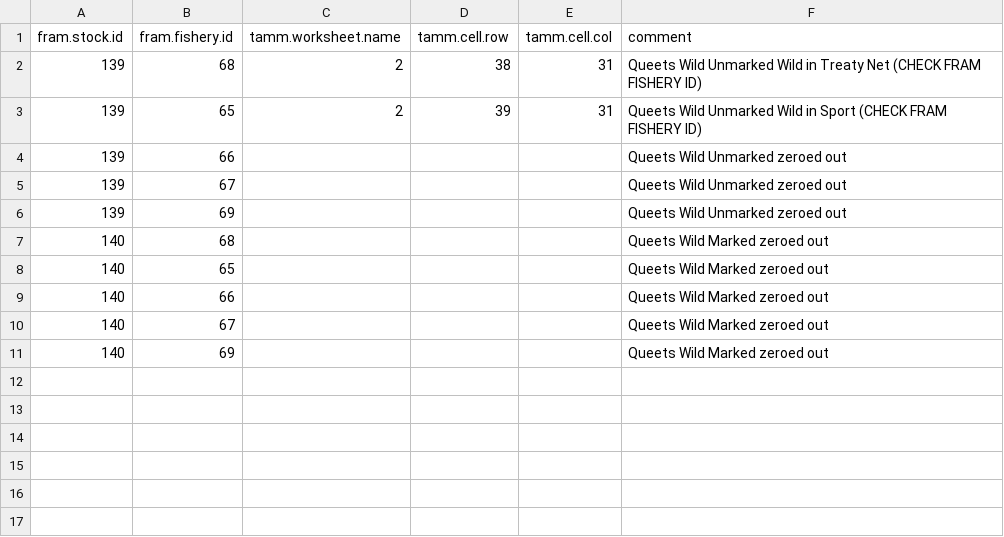
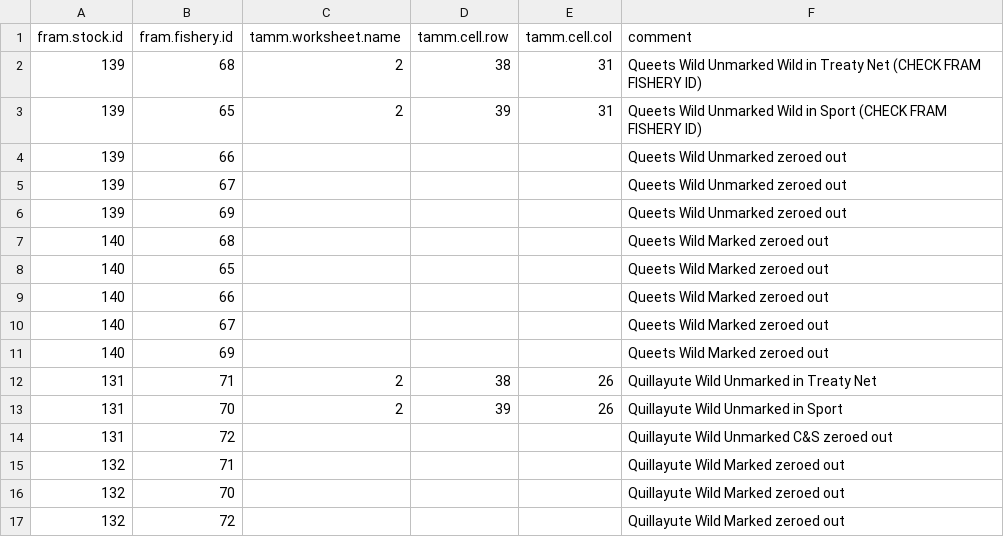
Before and after one commit to PSC-CoTC/AnnualReport, a CSV file: csv/TammFisheryQueetsRef.csv, drawn as a sheet; the diff names each change by its address in the sheet, - before the commit and + after, or states it on an @@ line.

Commit message:
2022 updates.  Updated post peason fishery ref to have Quillayute

```diff
--- a/csv/TammFisheryQueetsRef.csv
+++ b/csv/TammFisheryQueetsRef.csv
+row 12: 131 | 71 | 2 | 38 | 26 | Quillayute Wild Unmarked in Treaty Net
+row 13: 131 | 70 | 2 | 39 | 26 | Quillayute Wild Unmarked in Sport
+row 14: 131 | 72 |  |  |  | Quillayute Wild Unmarked C&S zeroed out
+row 15: 132 | 71 |  |  |  | Quillayute Wild Marked zeroed out
+row 16: 132 | 70 |  |  |  | Quillayute Wild Marked zeroed out
+row 17: 132 | 72 |  |  |  | Quillayute Wild Marked zeroed out
```
Also changed, not shown: 3 other files.
